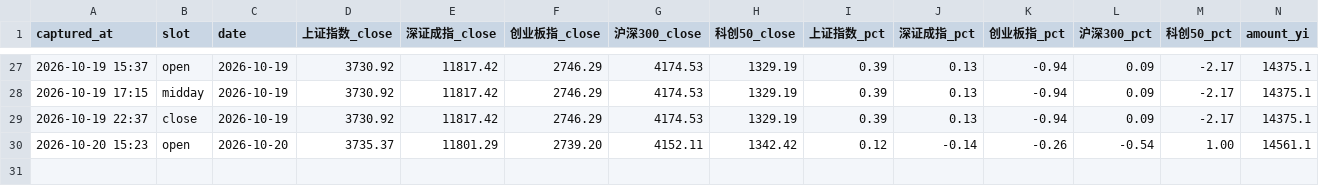
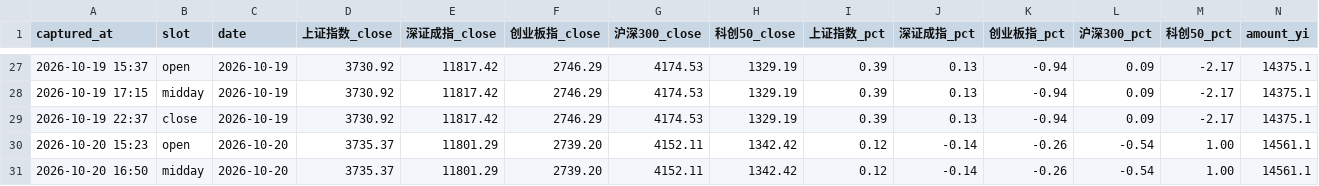
Before and after one commit to ychenfen/a-share-daily, a CSV file: data/pulses/2026-10.csv, drawn as a sheet; only a part is shown, gaps mark what is left out; rows hold the shown columns only; the diff names each change by its address in the sheet, - before the commit and + after, or states it on an @@ line.

Commit message:
chore(pulse): 2026-10-20 午间脉搏

```diff
--- a/data/pulses/2026-10.csv
+++ b/data/pulses/2026-10.csv
+row 31: 2026-10-20 16:50 | midday | 2026-10-20 | 3735.37 | 11801.29 | 2739.20 | 4152.11 | 1342.42 | 0.12 | -0.14 | -0.26 | -0.54 | 1.00 | 14561.1
```
Also changed, not shown: data/signals/2026.csv, 10 other files.
